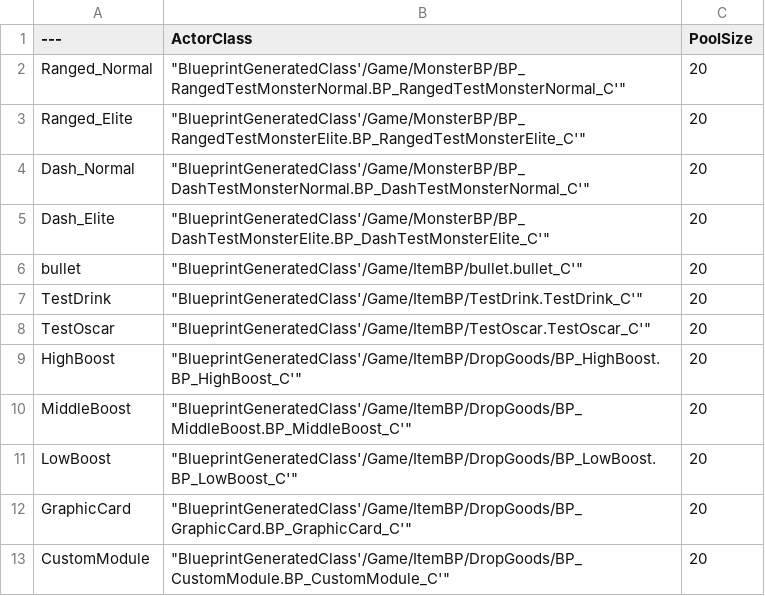
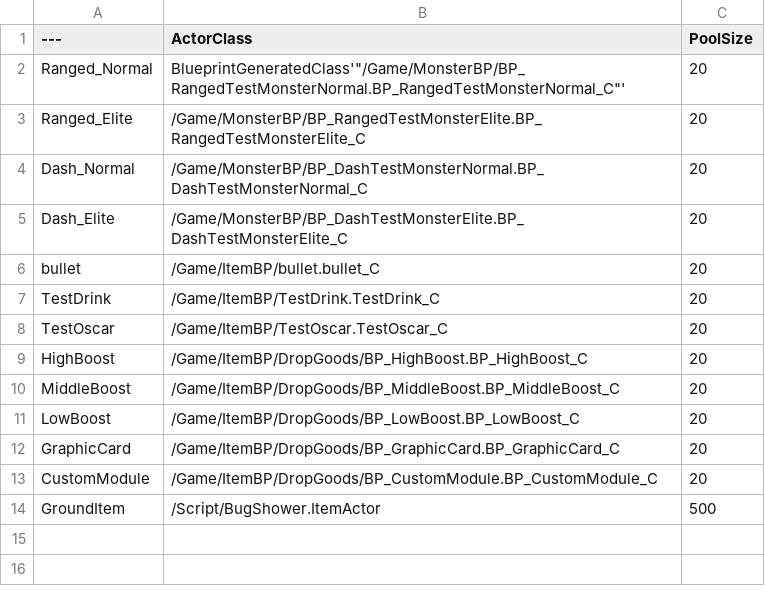
Before and after one commit to BoxingChess/BugShower, a CSV file: Content/Data/DT_PoolConfig.csv, drawn as a sheet.

```diff
--- a/Content/Data/DT_PoolConfig.csv
+++ b/Content/Data/DT_PoolConfig.csv
@@ -1,13 +1,14 @@
 ---,ActorClass,PoolSize
-Ranged_Normal,"""BlueprintGeneratedClass'/Game/MonsterBP/BP_RangedTestMonsterNormal.BP_RangedTestMonsterNormal_C'""",20
-Ranged_Elite,"""BlueprintGeneratedClass'/Game/MonsterBP/BP_RangedTestMonsterElite.BP_RangedTestMonsterElite_C'""",20
-Dash_Normal,"""BlueprintGeneratedClass'/Game/MonsterBP/BP_DashTestMonsterNormal.BP_DashTestMonsterNormal_C'""",20
-Dash_Elite,"""BlueprintGeneratedClass'/Game/MonsterBP/BP_DashTestMonsterElite.BP_DashTestMonsterElite_C'""",20
-bullet,"""BlueprintGeneratedClass'/Game/ItemBP/bullet.bullet_C'""",20
-TestDrink,"""BlueprintGeneratedClass'/Game/ItemBP/TestDrink.TestDrink_C'""",20
-TestOscar,"""BlueprintGeneratedClass'/Game/ItemBP/TestOscar.TestOscar_C'""",20
-HighBoost,"""BlueprintGeneratedClass'/Game/ItemBP/DropGoods/BP_HighBoost.BP_HighBoost_C'""",20
-MiddleBoost,"""BlueprintGeneratedClass'/Game/ItemBP/DropGoods/BP_MiddleBoost.BP_MiddleBoost_C'""",20
-LowBoost,"""BlueprintGeneratedClass'/Game/ItemBP/DropGoods/BP_LowBoost.BP_LowBoost_C'""",20
-GraphicCard,"""BlueprintGeneratedClass'/Game/ItemBP/DropGoods/BP_GraphicCard.BP_GraphicCard_C'""",20
-CustomModule,"""BlueprintGeneratedClass'/Game/ItemBP/DropGoods/BP_CustomModule.BP_CustomModule_C'""",20
+Ranged_Normal,"BlueprintGeneratedClass'""/Game/MonsterBP/BP_RangedTestMonsterNormal.BP_RangedTestMonsterNormal_C""'",20
+Ranged_Elite,/Game/MonsterBP/BP_RangedTestMonsterElite.BP_RangedTestMonsterElite_C,20
+Dash_Normal,/Game/MonsterBP/BP_DashTestMonsterNormal.BP_DashTestMonsterNormal_C,20
+Dash_Elite,/Game/MonsterBP/BP_DashTestMonsterElite.BP_DashTestMonsterElite_C,20
+bullet,/Game/ItemBP/bullet.bullet_C,20
+TestDrink,/Game/ItemBP/TestDrink.TestDrink_C,20
+TestOscar,/Game/ItemBP/TestOscar.TestOscar_C,20
+HighBoost,/Game/ItemBP/DropGoods/BP_HighBoost.BP_HighBoost_C,20
+MiddleBoost,/Game/ItemBP/DropGoods/BP_MiddleBoost.BP_MiddleBoost_C,20
+LowBoost,/Game/ItemBP/DropGoods/BP_LowBoost.BP_LowBoost_C,20
+GraphicCard,/Game/ItemBP/DropGoods/BP_GraphicCard.BP_GraphicCard_C,20
+CustomModule,/Game/ItemBP/DropGoods/BP_CustomModule.BP_CustomModule_C,20
+GroundItem,/Script/BugShower.ItemActor,500
```
Also changed, not shown: 7 other files.
